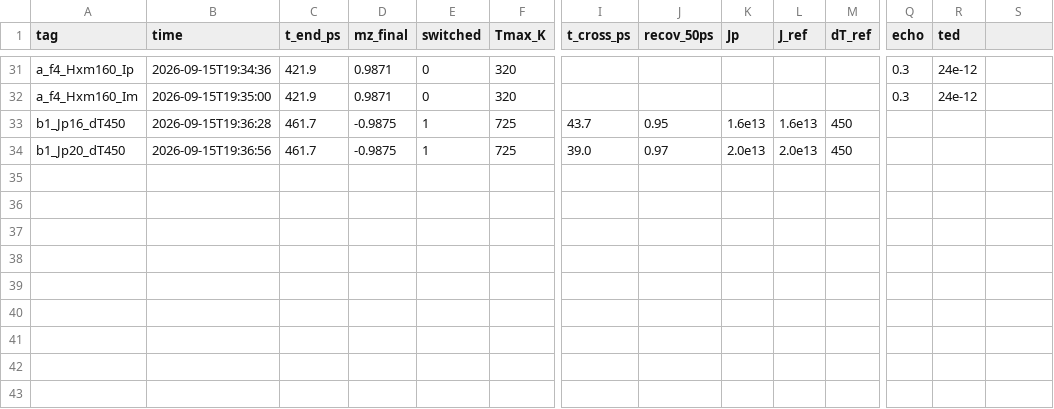
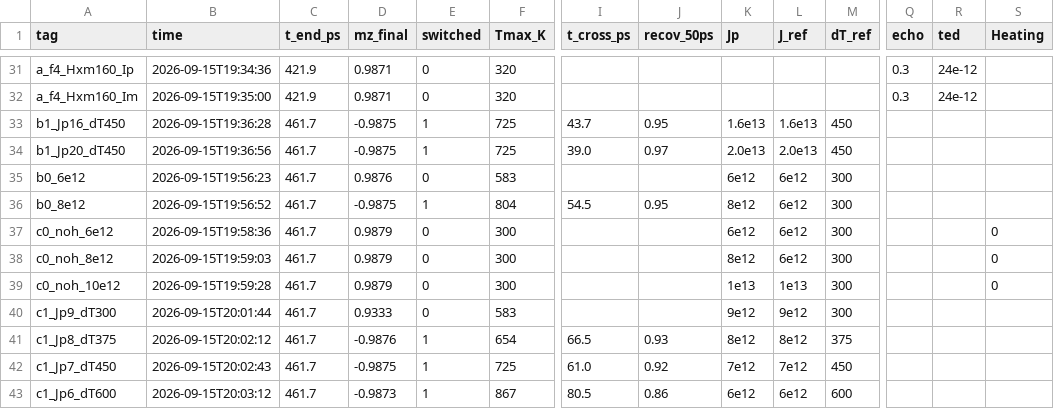
Before and after one commit to never-die-cold/Pico-SOT, a CSV file: resource/simulations/mumax3_sot/runs/summary.csv, drawn as a sheet; only a part is shown, gaps mark what is left out; rows hold the shown columns only; the diff names each change by its address in the sheet, - before the commit and + after, or states it on an @@ line.

Commit message:
Add B0/C0/C1 runs: heating on/off controls and phase-boundary points
- b0_6e12/b0_8e12: baseline at J_ref=6e12, dT_ref=300 K (Tmax 583/804 K)
- c0_noh_6/8/10e12: Heating=0 controls, no switching (T stays 300 K)
- c1_Jp9_dT300 (no switch), c1_Jp8_dT375, c1_Jp7_dT450, c1_Jp6_dT600 (switch)
- summary.csv updated by run_case.py, now records the Heating column

```diff
--- a/resource/simulations/mumax3_sot/runs/summary.csv
+++ b/resource/simulations/mumax3_sot/runs/summary.csv
-S1: (empty)
+S1: Heating
+row 35: b0_6e12 | 2026-09-15T19:56:23 | 461.7 | 0.9876 | 0 | 583 |  |  | 6e12 | 6e12 | 300
+row 36: b0_8e12 | 2026-09-15T19:56:52 | 461.7 | -0.9875 | 1 | 804 | 54.5 | 0.95 | 8e12 | 6e12 | 300
+row 37: c0_noh_6e12 | 2026-09-15T19:58:36 | 461.7 | 0.9879 | 0 | 300 |  |  | 6e12 | 6e12 | 300 |  |  | 0
+row 38: c0_noh_8e12 | 2026-09-15T19:59:03 | 461.7 | 0.9879 | 0 | 300 |  |  | 8e12 | 6e12 | 300 |  |  | 0
+row 39: c0_noh_10e12 | 2026-09-15T19:59:28 | 461.7 | 0.9879 | 0 | 300 |  |  | 1e13 | 1e13 | 300 |  |  | 0
+row 40: c1_Jp9_dT300 | 2026-09-15T20:01:44 | 461.7 | 0.9333 | 0 | 583 |  |  | 9e12 | 9e12 | 300
+row 41: c1_Jp8_dT375 | 2026-09-15T20:02:12 | 461.7 | -0.9876 | 1 | 654 | 66.5 | 0.93 | 8e12 | 8e12 | 375
+row 42: c1_Jp7_dT450 | 2026-09-15T20:02:43 | 461.7 | -0.9875 | 1 | 725 | 61.0 | 0.92 | 7e12 | 7e12 | 450
+row 43: c1_Jp6_dT600 | 2026-09-15T20:03:12 | 461.7 | -0.9873 | 1 | 867 | 80.5 | 0.86 | 6e12 | 6e12 | 600
```
Also changed, not shown: 54 other files.
